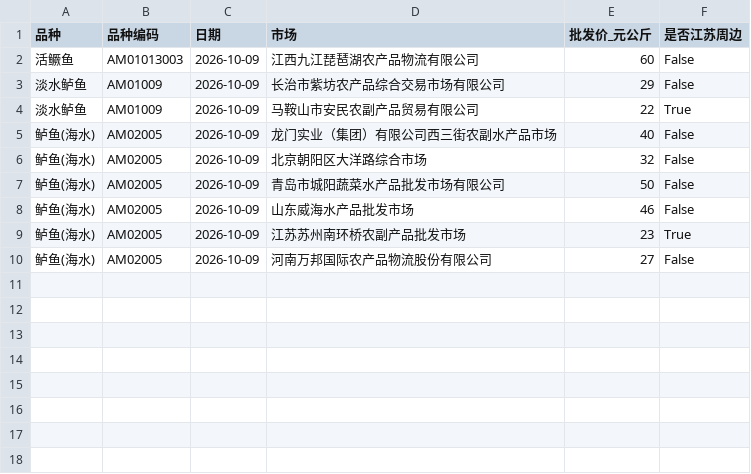
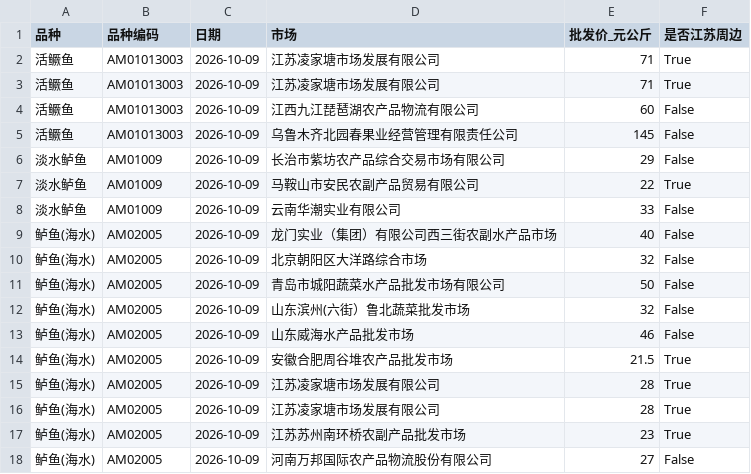
Before and after one commit to gehuEOD/fish-price-dashboard, a CSV file: fish_prices.csv, drawn as a sheet.

```diff
--- a/fish_prices.csv
+++ b/fish_prices.csv
@@ -1,5 +1,9 @@
 品种,品种编码,日期,市场,批发价_元公斤,是否江苏周边
+活鳜鱼,AM01013003,2026-10-09,江苏凌家塘市场发展有限公司,71,True
+活鳜鱼,AM01013003,2026-10-09,江苏凌家塘市场发展有限公司,71,True
 活鳜鱼,AM01013003,2026-10-09,江西九江琵琶湖农产品物流有限公司,60,False
+活鳜鱼,AM01013003,2026-10-09,乌鲁木齐北园春果业经营管理有限责任公司,145,False
 淡水鲈鱼,AM01009,2026-10-09,长治市紫坊农产品综合交易市场有限公司,29,False
 淡水鲈鱼,AM01009,2026-10-09,马鞍山市安民农副产品贸易有限公司,22,True
+淡水鲈鱼,AM01009,2026-10-09,云南华潮实业有限公司,33,False
 鲈鱼(海水),AM02005,2026-10-09,龙门实业（集团）有限公司西三街农副水产品市场,40,False
@@ -7,3 +11,7 @@
 鲈鱼(海水),AM02005,2026-10-09,青岛市城阳蔬菜水产品批发市场有限公司,50,False
+鲈鱼(海水),AM02005,2026-10-09,山东滨州(六街）鲁北蔬菜批发市场,32,False
 鲈鱼(海水),AM02005,2026-10-09,山东威海水产品批发市场,46,False
+鲈鱼(海水),AM02005,2026-10-09,安徽合肥周谷堆农产品批发市场,21.5,True
+鲈鱼(海水),AM02005,2026-10-09,江苏凌家塘市场发展有限公司,28,True
+鲈鱼(海水),AM02005,2026-10-09,江苏凌家塘市场发展有限公司,28,True
 鲈鱼(海水),AM02005,2026-10-09,江苏苏州南环桥农副产品批发市场,23,True
```
Also changed, not shown: fish_prices_history.csv, public_fish_prices.csv, 8 other files.
